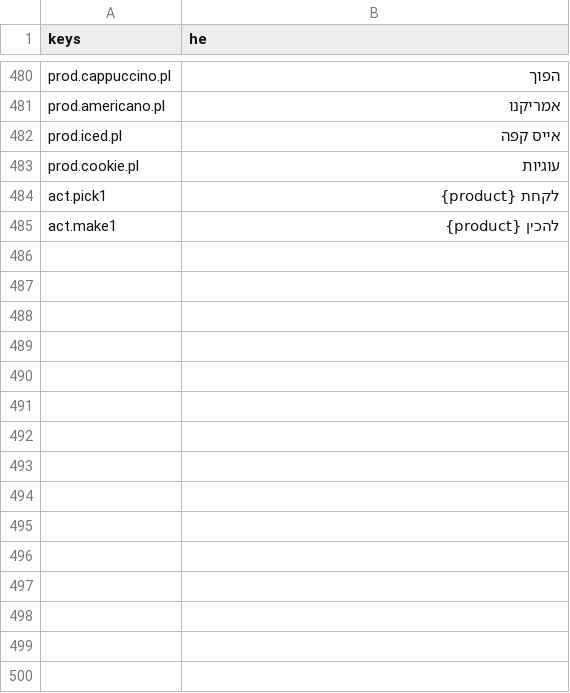
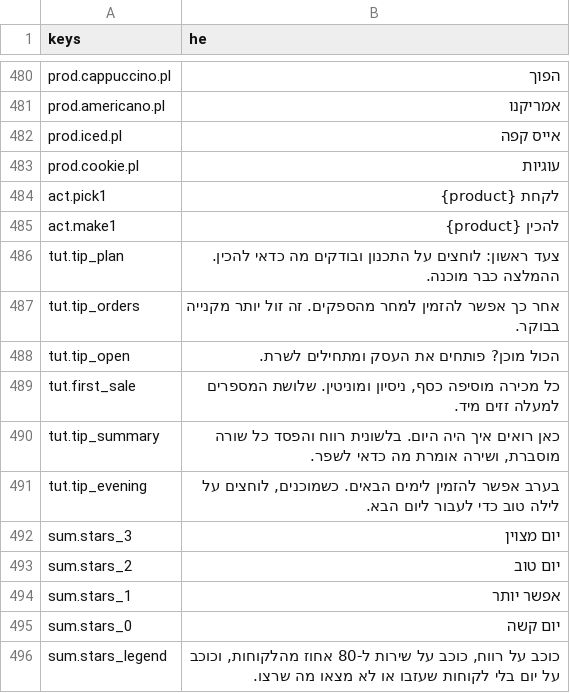
Before and after one commit to PLTO-App/PLTO, a CSV file: game-prototype/locale/strings.csv, drawn as a sheet; only a part is shown, gaps mark what is left out.

```diff
--- a/game-prototype/locale/strings.csv
+++ b/game-prototype/locale/strings.csv
@@ -485 +485,12 @@
 "act.make1","להכין {product}"
+"tut.tip_plan","צעד ראשון: לוחצים על התכנון ובודקים מה כדאי להכין. ההמלצה כבר מוכנה."
+"tut.tip_orders","אחר כך אפשר להזמין למחר מהספקים. זה זול יותר מקנייה בבוקר."
+"tut.tip_open","הכול מוכן? פותחים את העסק ומתחילים לשרת."
+"tut.first_sale","כל מכירה מוסיפה כסף, ניסיון ומוניטין. שלושת המספרים למעלה זזים מיד."
+"tut.tip_summary","כאן רואים איך היה היום. בלשונית רווח והפסד כל שורה מוסברת, ושירה אומרת מה כדאי לשפר."
+"tut.tip_evening","בערב אפשר להזמין לימים הבאים. כשמוכנים, לוחצים על לילה טוב כדי לעבור ליום הבא."
+"sum.stars_3","יום מצוין"
+"sum.stars_2","יום טוב"
+"sum.stars_1","אפשר יותר"
+"sum.stars_0","יום קשה"
+"sum.stars_legend","כוכב על רווח, כוכב על שירות ל-80 אחוז מהלקוחות, וכוכב על יום בלי לקוחות שעזבו או לא מצאו מה שרצו."
```
Also changed, not shown: 18 other files.
